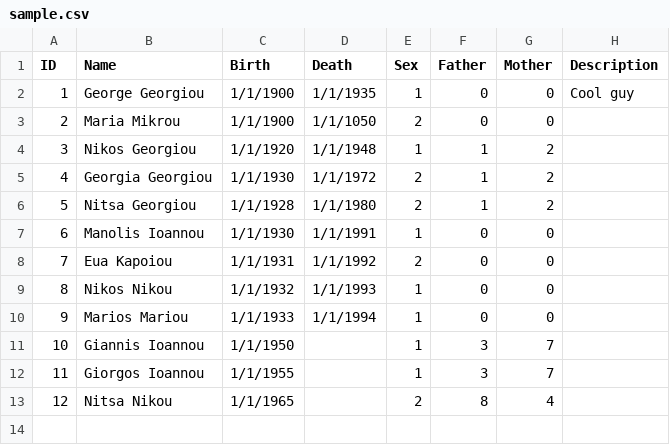
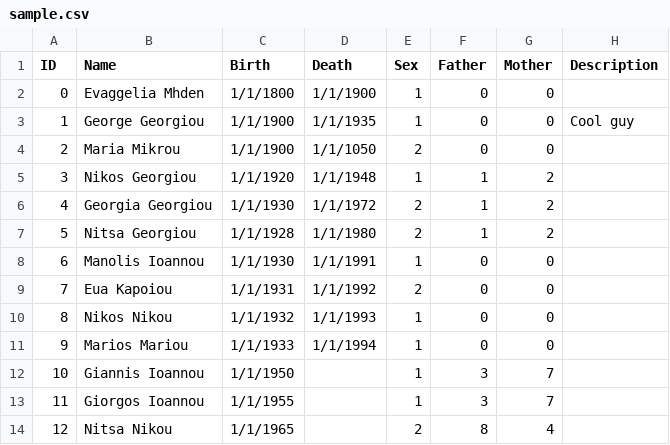
Before and after one commit to gestok/Genealogy, a CSV file: sample.csv, drawn as a sheet.

```diff
--- a/sample.csv
+++ b/sample.csv
@@ -1,2 +1,3 @@
 ID,Name,Birth,Death,Sex,Father,Mother,Description
+0,Evaggelia Mhden,1/1/1800,1/1/1900,1,0,0,
 1,George Georgiou,1/1/1900,1/1/1935,1,0,0,Cool guy
```
Also changed, not shown: 1 other file.
